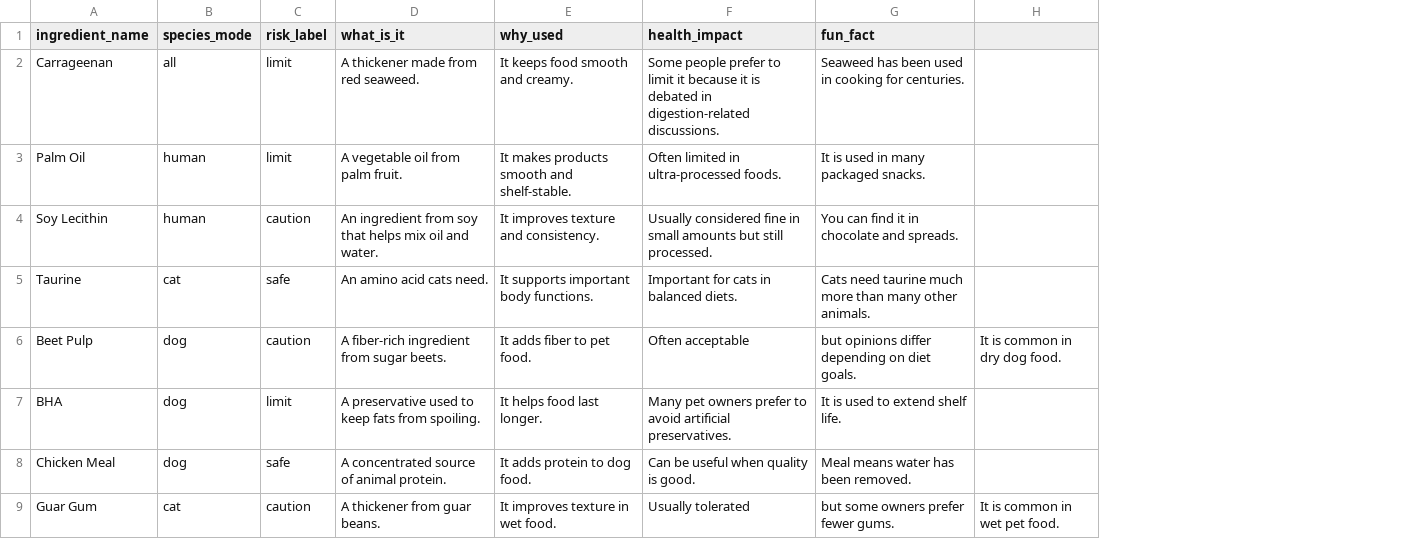
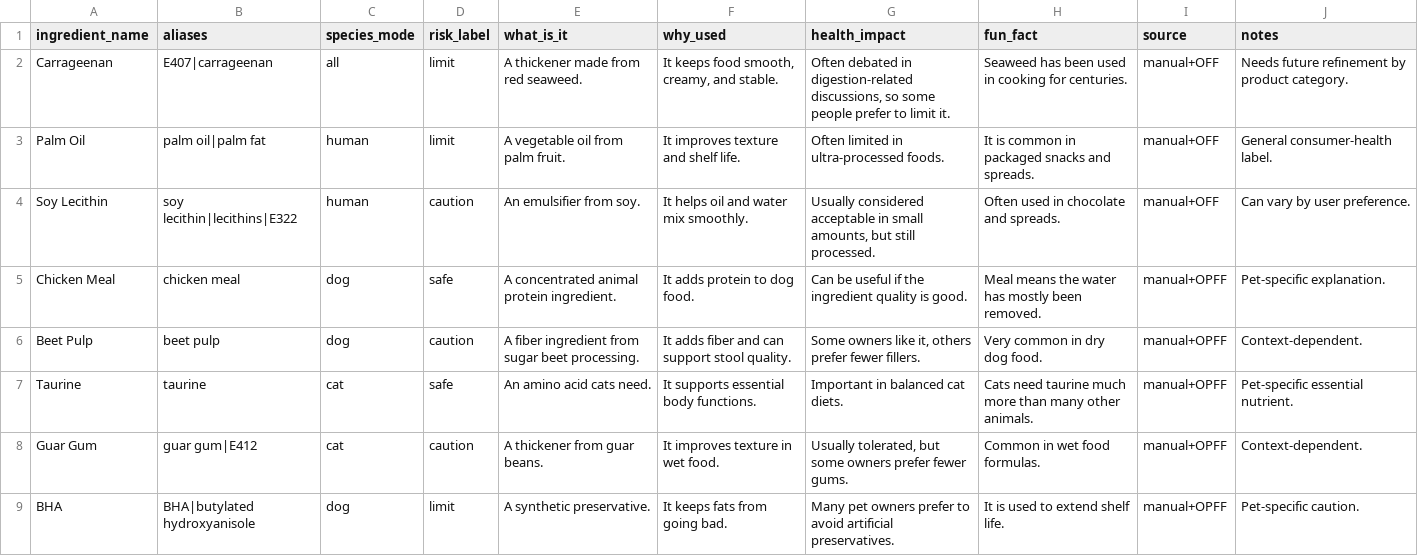
Before and after one commit to superidealnie/healthywhooo, a CSV file: data/ingredients_master.csv, drawn as a sheet; removed rows and columns are numbered as before the commit, all else as after; the diff names each change by its address in the sheet, - before the commit and + after, or states it on an @@ line.

Commit message:
Update ingredients_master.csv

```diff
--- a/data/ingredients_master.csv
+++ b/data/ingredients_master.csv
+column B (aliases), rows 2-4: E407|carrageenan | palm oil|palm fat | soy lecithin|lecithins|E322; row 7: taurine; row 9: BHA|butylated hydroxyanisole
-column H, empty
+column I (source), rows 2-4: all manual+OFF; row 7: manual+OPFF; row 9: manual+OPFF
+column J (notes), rows 2-4: Needs future refinement by product category. | General consumer-health label. | Can vary by user preference.; row 7: Pet-specific essential nutrient.; row 9: Pet-specific caution.
-F2 (why_used): It keeps food smooth and creamy.
+F2 (why_used): It keeps food smooth, creamy, and stable.
-G2 (health_impact): Some people prefer to limit it because it is debated in digestion-related discussions.
+G2 (health_impact): Often debated in digestion-related discussions, so some people prefer to limit it.
-F3 (why_used): It makes products smooth and shelf-stable.
+F3 (why_used): It improves texture and shelf life.
-H3 (fun_fact): It is used in many packaged snacks.
+H3 (fun_fact): It is common in packaged snacks and spreads.
-E4 (what_is_it): An ingredient from soy that helps mix oil and water.
+E4 (what_is_it): An emulsifier from soy.
-F4 (why_used): It improves texture and consistency.
+F4 (why_used): It helps oil and water mix smoothly.
-G4 (health_impact): Usually considered fine in small amounts but still…
+G4 (health_impact): Usually considered acceptable in small amounts, but still…
-H4 (fun_fact): You can find it in chocolate and spreads.
+H4 (fun_fact): Often used in chocolate and spreads.
+row 5: Chicken Meal | chicken meal | dog | safe | A concentrated animal protein ingredient. | It adds protein to dog food. | Can be useful if the ingredient quality is good. | Meal means the water has mostly been removed. | manual+OPFF | Pet-specific explanation.
+row 6: Beet Pulp | beet pulp | dog | caution | A fiber ingredient from sugar beet processing. | It adds fiber and can support stool quality. | Some owners like it, others prefer fewer fillers. | Very common in dry dog food. | manual+OPFF | Context-dependent.
-F7 (why_used): It supports important body functions.
+F7 (why_used): It supports essential body functions.
-G7 (health_impact): Important for cats in balanced diets.
+G7 (health_impact): Important in balanced cat diets.
-row 6: Beet Pulp | dog | caution | A fiber-rich ingredient from sugar beets. | It adds fiber to pet food. | Often acceptable | but opinions differ depending on diet goals. | It is common in dry dog food.
+row 8: Guar Gum | guar gum|E412 | cat | caution | A thickener from guar beans. | It improves texture in wet food. | Usually tolerated, but some owners prefer fewer gums. | Common in wet food formulas. | manual+OPFF | Context-dependent.
-E9 (what_is_it): A preservative used to keep fats from spoiling.
+E9 (what_is_it): A synthetic preservative.
-F9 (why_used): It helps food last longer.
+F9 (why_used): It keeps fats from going bad.
-row 8: Chicken Meal | dog | safe | A concentrated source of animal protein. | It adds protein to dog food. | Can be useful when quality is good. | Meal means water has been removed.
-row 9: Guar Gum | cat | caution | A thickener from guar beans. | It improves texture in wet food. | Usually tolerated | but some owners prefer fewer gums. | It is common in wet pet food.
```
